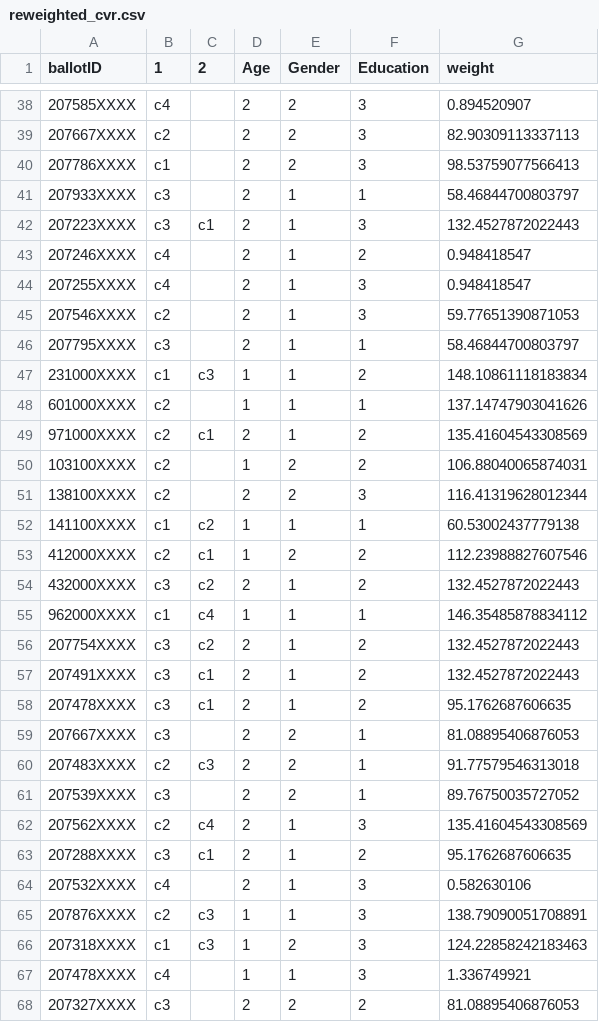
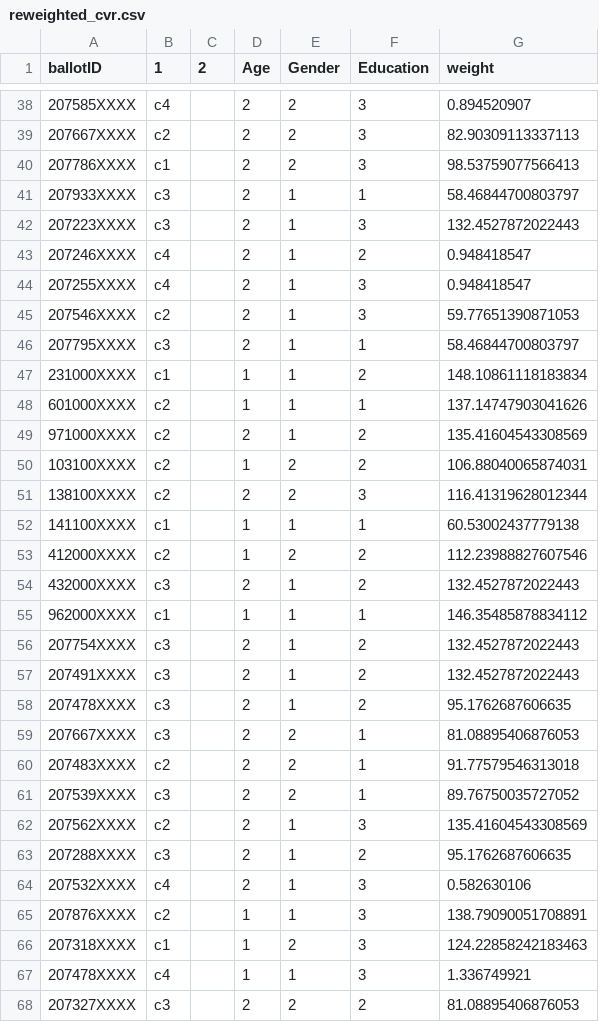
Before and after one commit to fairvotereform/rcv_viz, a CSV file: data/july2020_maine_poll/house_reweight/reweighted_cvr.csv, drawn as a sheet; only a part is shown, gaps mark what is left out; the diff covers the shown part only.

Commit message:
update reweighted cvr

```diff
--- a/data/july2020_maine_poll/house_reweight/reweighted_cvr.csv
+++ b/data/july2020_maine_poll/house_reweight/reweighted_cvr.csv
@@ -41,3 +41,3 @@ ballotID,1,2,Age,Gender,Education,weight
 207933XXXX,c3,,2,1,1,58.46844700803797
-207223XXXX,c3,c1,2,1,3,132.4527872022443
+207223XXXX,c3,,2,1,3,132.4527872022443
 207246XXXX,c4,,2,1,2,0.948418547
@@ -46,22 +46,22 @@ ballotID,1,2,Age,Gender,Education,weight
 207795XXXX,c3,,2,1,1,58.46844700803797
-231000XXXX,c1,c3,1,1,2,148.10861118183834
+231000XXXX,c1,,1,1,2,148.10861118183834
 601000XXXX,c2,,1,1,1,137.14747903041626
-971000XXXX,c2,c1,2,1,2,135.41604543308569
+971000XXXX,c2,,2,1,2,135.41604543308569
 103100XXXX,c2,,1,2,2,106.88040065874031
 138100XXXX,c2,,2,2,3,116.41319628012344
-141100XXXX,c1,c2,1,1,1,60.53002437779138
-412000XXXX,c2,c1,1,2,2,112.23988827607546
-432000XXXX,c3,c2,2,1,2,132.4527872022443
-962000XXXX,c1,c4,1,1,1,146.35485878834112
-207754XXXX,c3,c2,2,1,2,132.4527872022443
-207491XXXX,c3,c1,2,1,2,132.4527872022443
-207478XXXX,c3,c1,2,1,2,95.1762687606635
+141100XXXX,c1,,1,1,1,60.53002437779138
+412000XXXX,c2,,1,2,2,112.23988827607546
+432000XXXX,c3,,2,1,2,132.4527872022443
+962000XXXX,c1,,1,1,1,146.35485878834112
+207754XXXX,c3,,2,1,2,132.4527872022443
+207491XXXX,c3,,2,1,2,132.4527872022443
+207478XXXX,c3,,2,1,2,95.1762687606635
 207667XXXX,c3,,2,2,1,81.08895406876053
-207483XXXX,c2,c3,2,2,1,91.77579546313018
+207483XXXX,c2,,2,2,1,91.77579546313018
 207539XXXX,c3,,2,2,1,89.76750035727052
-207562XXXX,c2,c4,2,1,3,135.41604543308569
-207288XXXX,c3,c1,2,1,2,95.1762687606635
+207562XXXX,c2,,2,1,3,135.41604543308569
+207288XXXX,c3,,2,1,2,95.1762687606635
 207532XXXX,c4,,2,1,3,0.582630106
-207876XXXX,c2,c3,1,1,3,138.79090051708891
-207318XXXX,c1,c3,1,2,3,124.22858242183463
+207876XXXX,c2,,1,1,3,138.79090051708891
+207318XXXX,c1,,1,2,3,124.22858242183463
 207478XXXX,c4,,1,1,3,1.336749921
```
Also changed, not shown: 181 edited cells elsewhere in this file.
